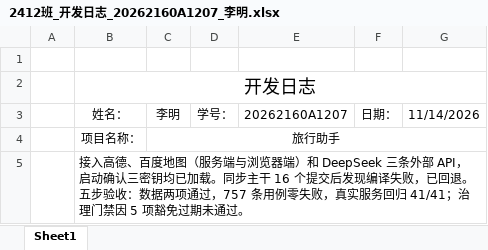
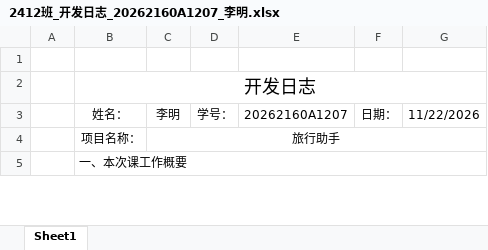
Before and after one commit to dmety/Travel-Assistant-Agent, an Excel workbook: docs/开发日志/测试负责人/2412班_开发日志_20262160A1207_李明.xlsx, sheet Sheet1, drawn as a sheet; only a part is shown; values as stored, in another font and other column widths than the file's, no borders; the diff covers the shown part only; the diff names each change by its address in the sheet, - before the commit and + after, or states it on an @@ line.

```diff
--- a/docs/开发日志/测试负责人/2412班_开发日志_20262160A1207_李明.xlsx (sheet Sheet1)
+++ b/docs/开发日志/测试负责人/2412班_开发日志_20262160A1207_李明.xlsx (sheet Sheet1)
-G3: 11/14/2026
+G3: 11/22/2026
-B5: 接入高德、百度地图（服务端与浏览器端）和 DeepSeek 三条外部 API，启动确认三密钥均已加载。同步主干 16 个提交后发现编译失败，已回退。五步验收：数据两项通过，757 条用例零失败，真实服务回归 41/41；治理门禁因 5 项豁免过期未通过。
+B5: 一、本次课工作概要
```
Also changed, not shown: 7 edited cells elsewhere in this sheet, 1 other file.
